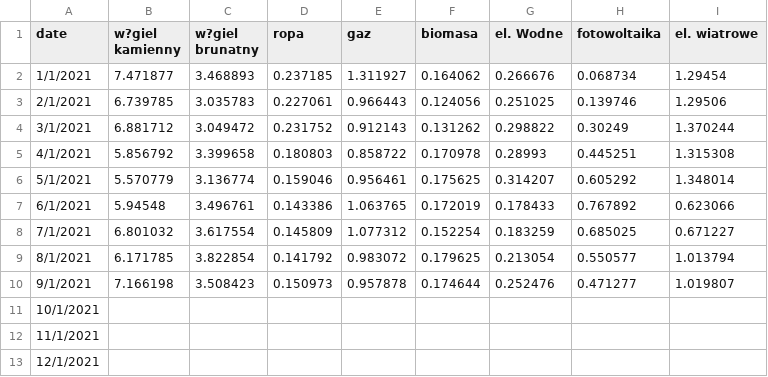
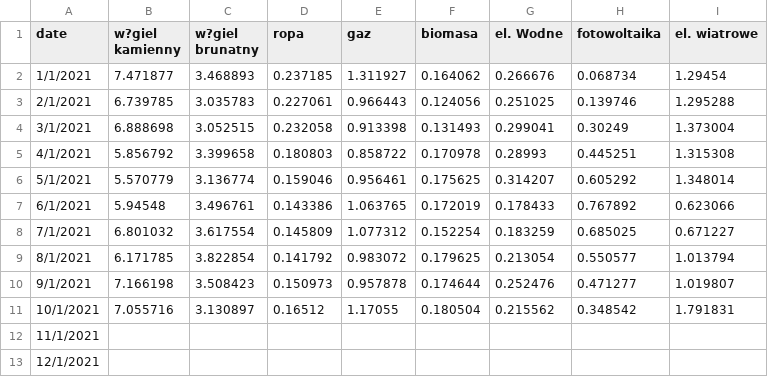
Before and after one commit to ForumEnergiiPL/miesiecznik, a CSV file: gen.csv, drawn as a sheet.

Commit message:
Update gen.csv

```diff
--- a/gen.csv
+++ b/gen.csv
@@ -2,4 +2,4 @@ date,w?giel kamienny,w?giel brunatny,ropa,gaz,biomasa,el. Wodne,fotowoltaika,el.
 1/1/2021,7.471877,3.468893,0.237185,1.311927,0.164062,0.266676,0.068734,1.29454
-2/1/2021,6.739785,3.035783,0.227061,0.966443,0.124056,0.251025,0.139746,1.29506
-3/1/2021,6.881712,3.049472,0.231752,0.912143,0.131262,0.298822,0.30249,1.370244
+2/1/2021,6.739785,3.035783,0.227061,0.966443,0.124056,0.251025,0.139746,1.295288
+3/1/2021,6.888698,3.052515,0.232058,0.913398,0.131493,0.299041,0.30249,1.373004
 4/1/2021,5.856792,3.399658,0.180803,0.858722,0.170978,0.28993,0.445251,1.315308
@@ -10,3 +10,3 @@ date,w?giel kamienny,w?giel brunatny,ropa,gaz,biomasa,el. Wodne,fotowoltaika,el.
 9/1/2021,7.166198,3.508423,0.150973,0.957878,0.174644,0.252476,0.471277,1.019807
-10/1/2021,,,,,,,,
+10/1/2021,7.055716,3.130897,0.16512,1.17055,0.180504,0.215562,0.348542,1.791831
 11/1/2021,,,,,,,,
```
